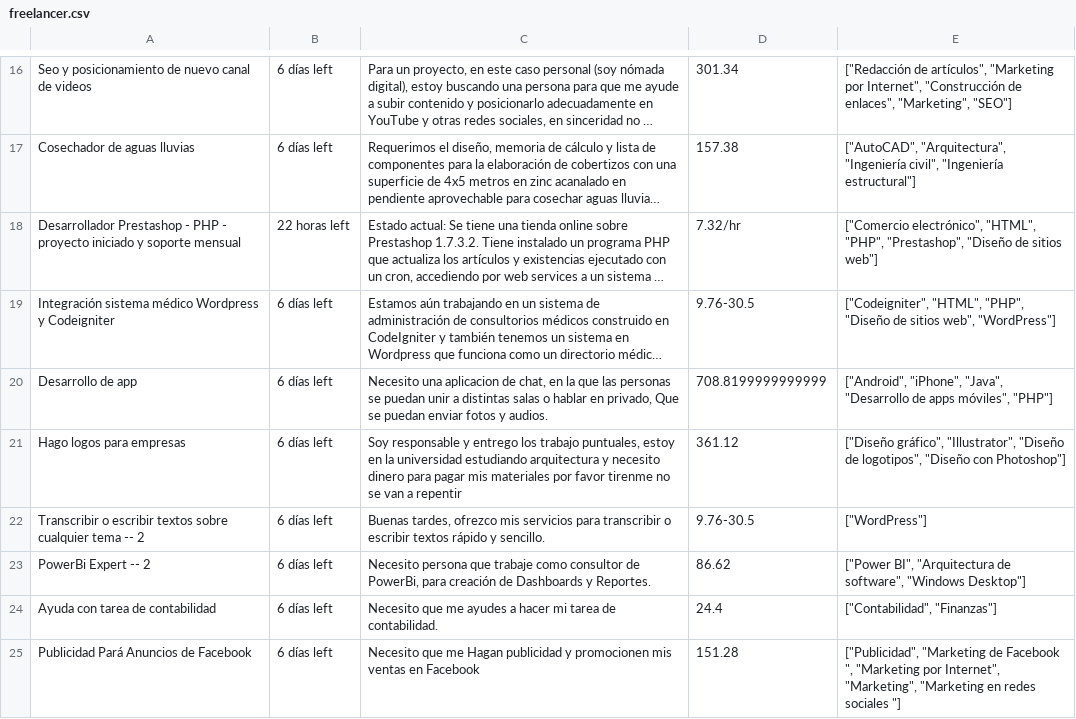
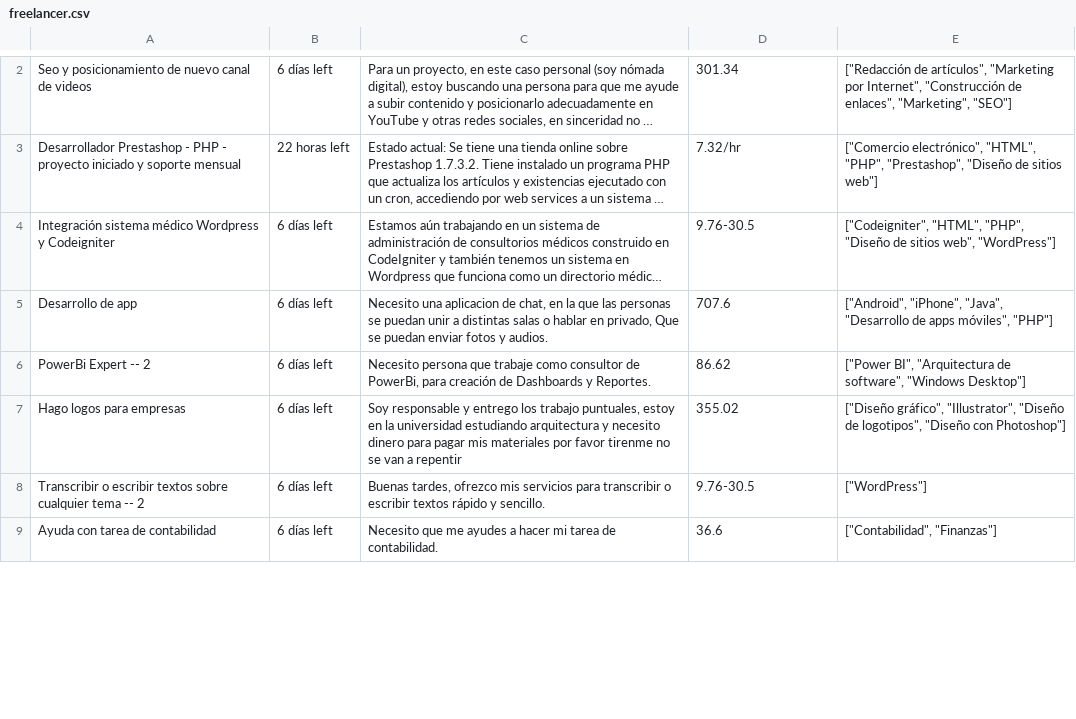
Before and after one commit to JFNebel/Ruby_R_WebCrawler, a CSV file: freelancer.csv, drawn as a sheet; only a part is shown, gaps mark what is left out; long unchanged cells end in …; removed rows and columns are numbered as before the commit, all else as after; the diff covers the shown part only; the diff names each change by its address in the sheet, - before the commit and + after, or states it on an @@ line.

```diff
--- a/freelancer.csv
+++ b/freelancer.csv
@@ row 17 moved to row 1: Cosechador de aguas lluvias @@
-D5: 708.8199999999999
+D5: 707.6
@@ row 23 moved to row 6: PowerBi Expert -- 2 @@
-D7: 361.12
+D7: 355.02
-D9: 24.4
+D9: 36.6
-row 25: Publicidad Pará Anuncios de Facebook | 6 días left | Necesito que me Hagan publicidad y promocionen mis ventas en Facebook | 151.28 | ["Publicidad", "Marketing de Facebook ", "Marketing por Internet", "Marketing", "Marketing en redes sociales "]
```
Also changed, not shown: 13 added rows, 12 removed rows, 13 moved rows and 2 edited cells elsewhere in this file, workana.csv, 1 other file.
